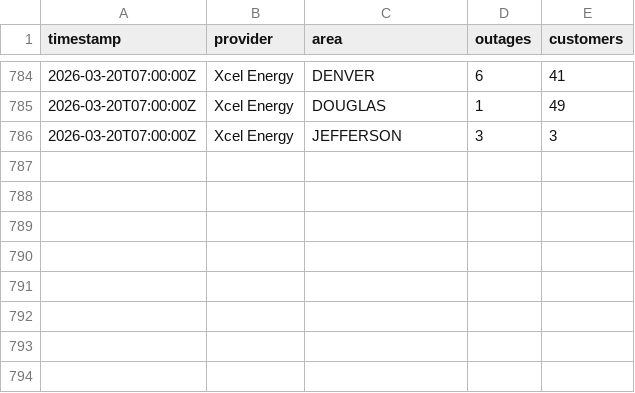
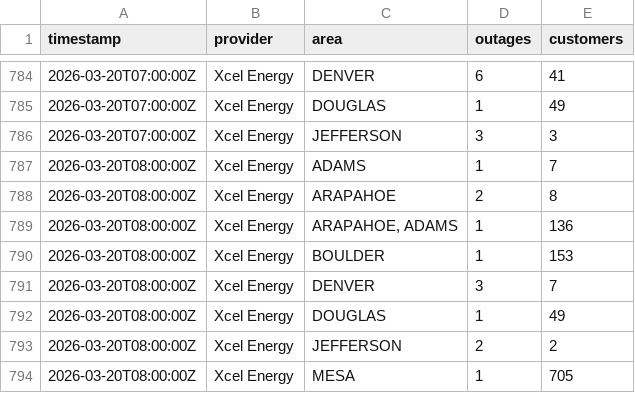
Before and after one commit to aachokey/denver-outages, a CSV file: outage-history.csv, drawn as a sheet; only a part is shown, gaps mark what is left out.

```diff
--- a/outage-history.csv
+++ b/outage-history.csv
@@ -786 +786,9 @@ timestamp,provider,area,outages,customers
 "2026-03-20T07:00:00Z","Xcel Energy","JEFFERSON",3,3
+"2026-03-20T08:00:00Z","Xcel Energy","ADAMS",1,7
+"2026-03-20T08:00:00Z","Xcel Energy","ARAPAHOE",2,8
+"2026-03-20T08:00:00Z","Xcel Energy","ARAPAHOE, ADAMS",1,136
+"2026-03-20T08:00:00Z","Xcel Energy","BOULDER",1,153
+"2026-03-20T08:00:00Z","Xcel Energy","DENVER",3,7
+"2026-03-20T08:00:00Z","Xcel Energy","DOUGLAS",1,49
+"2026-03-20T08:00:00Z","Xcel Energy","JEFFERSON",2,2
+"2026-03-20T08:00:00Z","Xcel Energy","MESA",1,705
```
Also changed, not shown: 3 other files.
